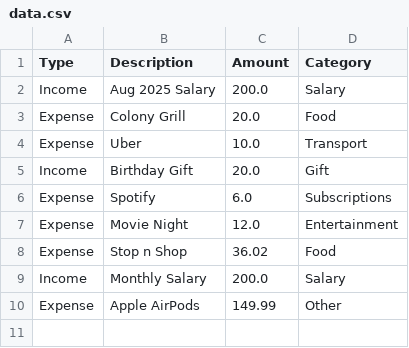
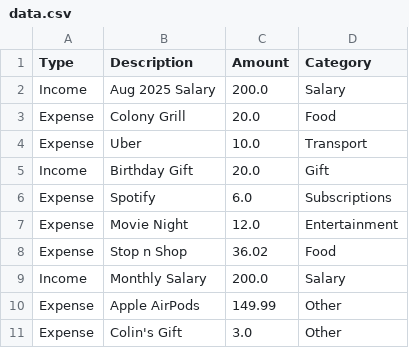
Before and after one commit to rphilip22/Streamlit-App, a CSV file: data.csv, drawn as a sheet.

```diff
--- a/data.csv
+++ b/data.csv
@@ -10 +10,2 @@ Income,Monthly Salary,200.0,Salary
 Expense,Apple AirPods,149.99,Other
+Expense,Colin's Gift,3.0,Other
```
Also changed, not shown: 1 other file.
